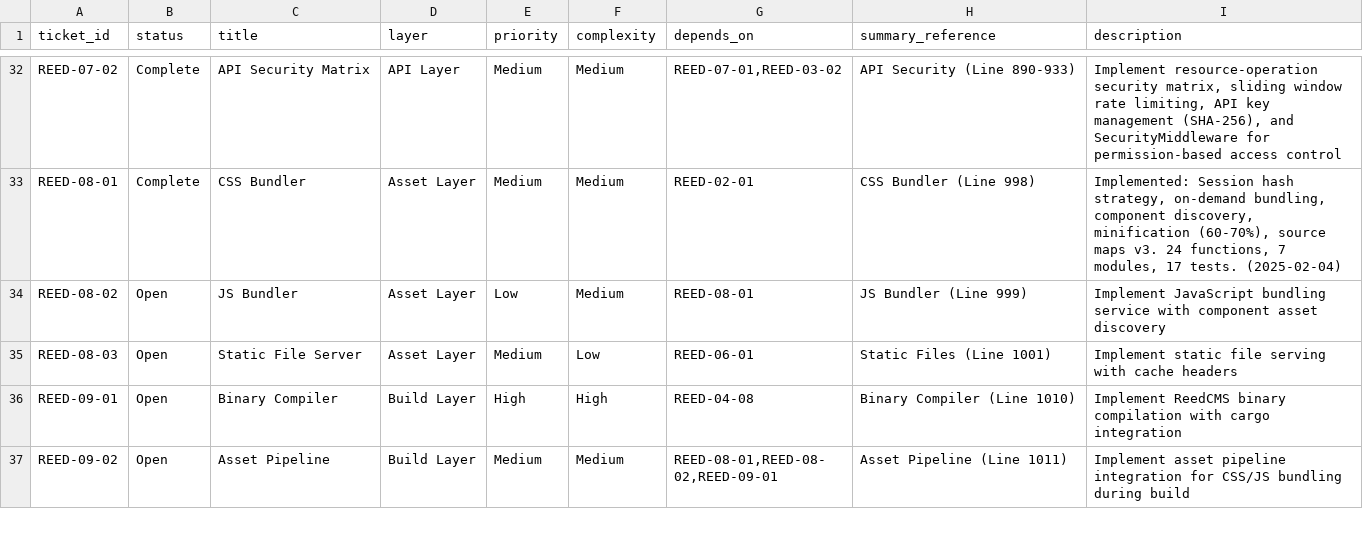
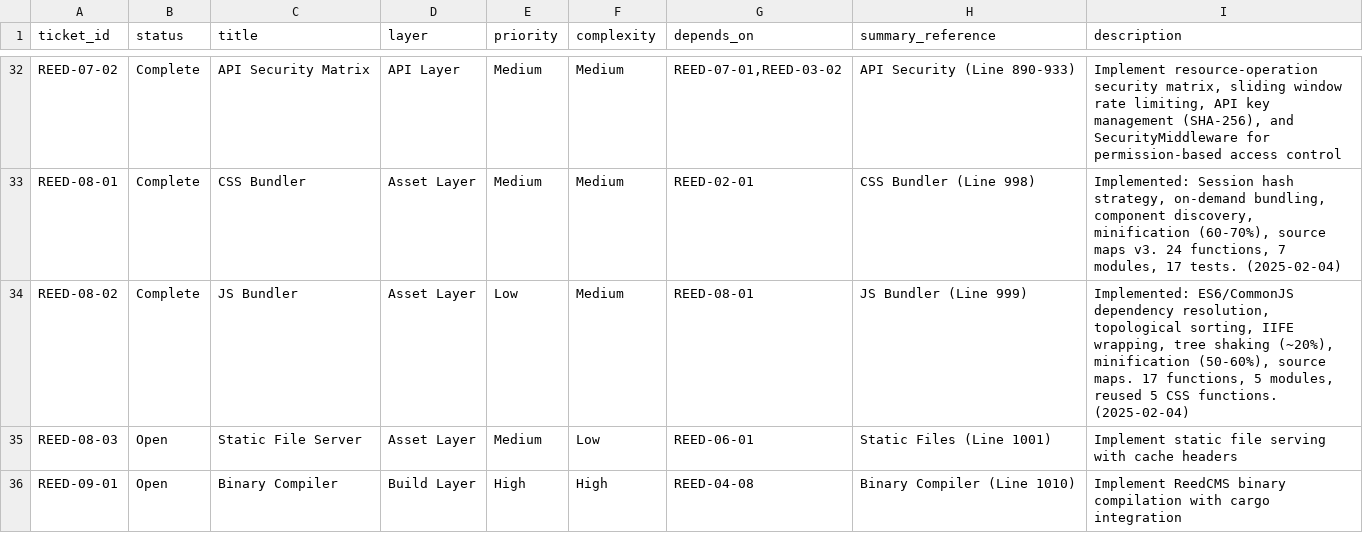
Before and after one commit to vvoss-dev/ReedCMS, a CSV file: _workbench/Tickets/ticket-index.csv, drawn as a sheet; only a part is shown, gaps mark what is left out; the shorter side is filled out with more unchanged rows.

```diff
--- a/_workbench/Tickets/ticket-index.csv
+++ b/_workbench/Tickets/ticket-index.csv
@@ -33,3 +33,3 @@ REED-07-02|Complete|API Security Matrix|API Layer|Medium|Medium|REED-07-01,REED-
 REED-08-01|Complete|CSS Bundler|Asset Layer|Medium|Medium|REED-02-01|CSS Bundler (Line 998)|Implemented: Session hash strategy, on-demand bundling, component discovery, minification (60-70%), source maps v3. 24 functions, 7 modules, 17 tests. (2025-02-04)
-REED-08-02|Open|JS Bundler|Asset Layer|Low|Medium|REED-08-01|JS Bundler (Line 999)|Implement JavaScript bundling service with component asset discovery
+REED-08-02|Complete|JS Bundler|Asset Layer|Low|Medium|REED-08-01|JS Bundler (Line 999)|Implemented: ES6/CommonJS dependency resolution, topological sorting, IIFE wrapping, tree shaking (~20%), minification (50-60%), source maps. 17 functions, 5 modules, reused 5 CSS functions. (2025-02-04)
 REED-08-03|Open|Static File Server|Asset Layer|Medium|Low|REED-06-01|Static Files (Line 1001)|Implement static file serving with cache headers
```
Also changed, not shown: _workbench/Tickets/project_functions.csv, 8 other files.
